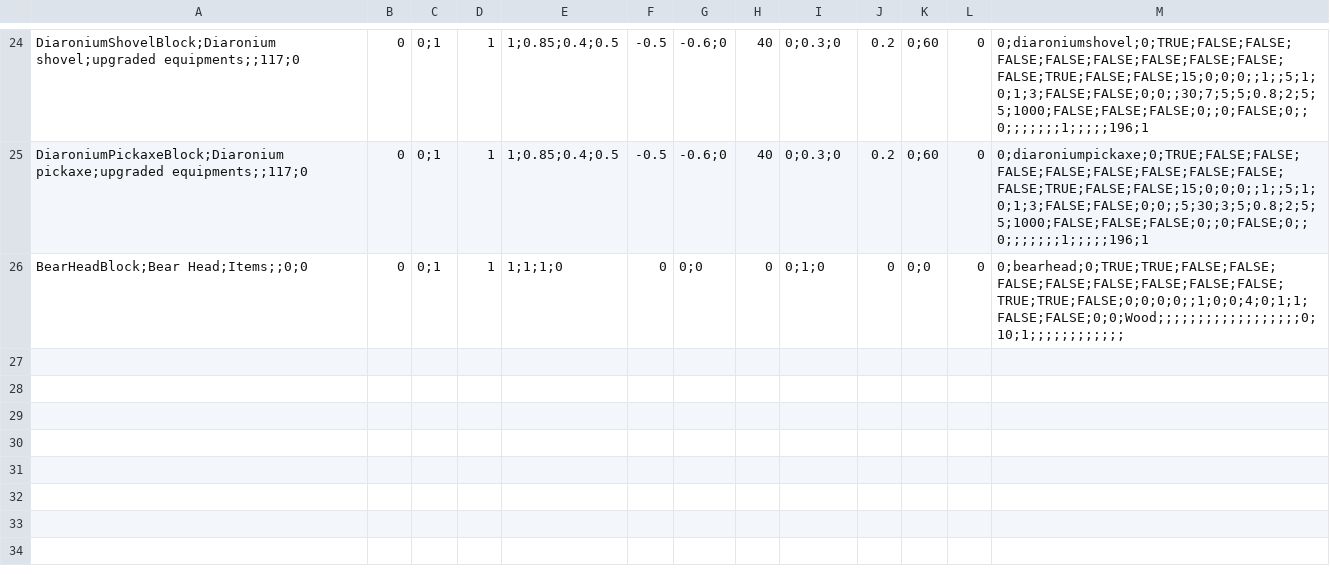
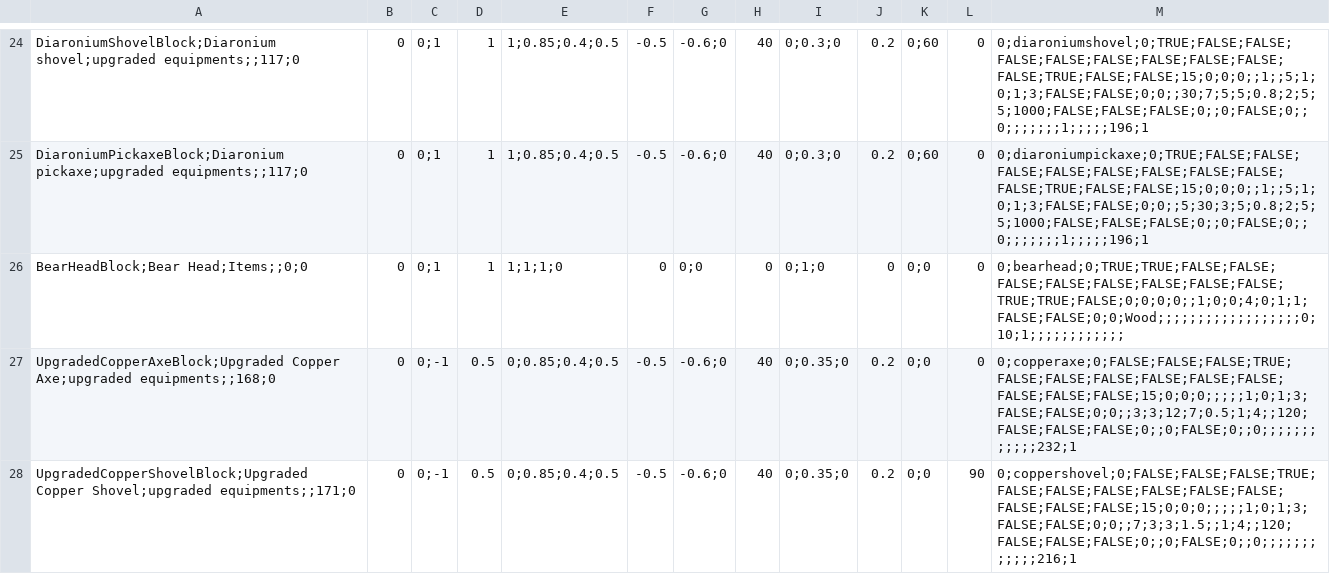
Before and after one commit to giangdeptrai67/cloth-mod, a CSV file: .github/workflows/UpgradedCopperMod/Assets/UpgradedCopperBlocksData.csv, drawn as a sheet; only a part is shown, gaps mark what is left out.

Commit message:
Update UpgradedCopperBlocksData.csv

```diff
--- a/.github/workflows/UpgradedCopperMod/Assets/UpgradedCopperBlocksData.csv
+++ b/.github/workflows/UpgradedCopperMod/Assets/UpgradedCopperBlocksData.csv
@@ -26 +26,3 @@ DiaroniumPickaxeBlock;Diaronium pickaxe;upgraded equipments;;117;0,0,0;1, 1, 1;0
 BearHeadBlock;Bear Head;Items;;0;0,0,0;1,1,1;1;1;0,0,0;0,0,0;1;0,0,0;0,0,0;bearhead;0;TRUE;TRUE;FALSE;FALSE;FALSE;FALSE;FALSE;FALSE;FALSE;FALSE;TRUE;TRUE;FALSE;0;0;0;0;;1;0;0;4;0;1;1;FALSE;FALSE;0;0;Wood;;;;;;;;;;;;;;;;;;0;10;1;;;;;;;;;;;;
+UpgradedCopperAxeBlock;Upgraded Copper Axe;upgraded equipments;;168;0,0,0;-1, 0.5, 0;0.85;0.4;0.5, -0.5, -0.6;0, 40, 0;0.35;0,0.2,0;0, 0, 0;copperaxe;0;FALSE;FALSE;FALSE;TRUE;FALSE;FALSE;FALSE;FALSE;FALSE;FALSE;FALSE;FALSE;FALSE;15;0;0;0;;;;;1;0;1;3;FALSE;FALSE;0;0;;3;3;12;7;0.5;1;4;;120;FALSE;FALSE;FALSE;0;;0;FALSE;0;;0;;;;;;;;;;;;232;1
+UpgradedCopperShovelBlock;Upgraded Copper Shovel;upgraded equipments;;171;0,0,0;-1, 0.5, 0;0.85;0.4;0.5, -0.5, -0.6;0, 40, 0;0.35;0,0.2,0;0, 90, 0;coppershovel;0;FALSE;FALSE;FALSE;TRUE;FALSE;FALSE;FALSE;FALSE;FALSE;FALSE;FALSE;FALSE;FALSE;15;0;0;0;;;;;1;0;1;3;FALSE;FALSE;0;0;;7;3;3;1.5;;1;4;;120;FALSE;FALSE;FALSE;0;;0;FALSE;0;;0;;;;;;;;;;;;216;1
```
